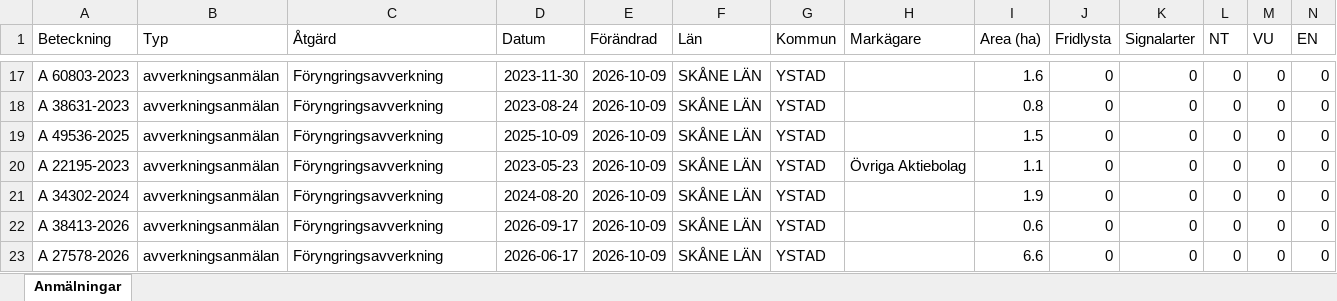
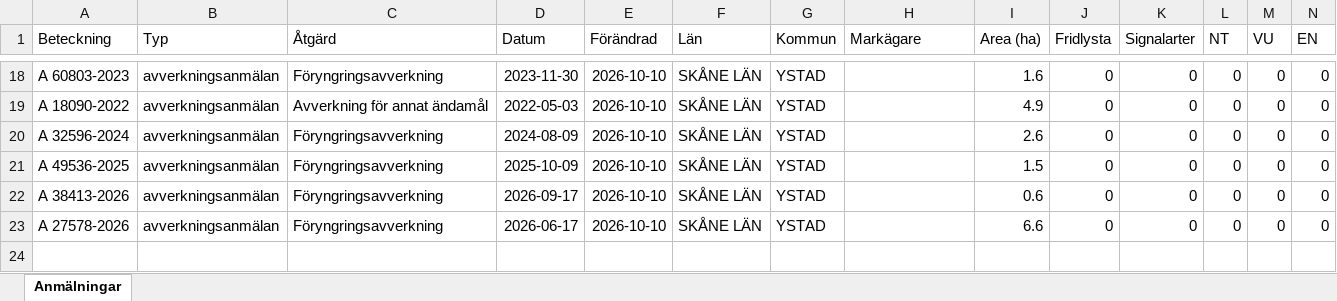
Before and after one commit to klasma/Logging_1286, an Excel workbook: Översikt YSTAD.xlsx, sheet Anmälningar, drawn as a sheet; only a part is shown, gaps mark what is left out; values as stored, in another font and other column widths than the file's, no borders; removed rows and columns are numbered as before the commit, all else as after; rows hold the shown columns only; the diff covers the shown part only; the diff names each change by its address in the sheet, - before the commit and + after, or states it on an @@ line.

```diff
--- a/Översikt YSTAD.xlsx (sheet Anmälningar)
+++ b/Översikt YSTAD.xlsx (sheet Anmälningar)
-E18 (Förändrad): 2026-10-09
+E18 (Förändrad): 2026-10-10
+row 19: A 18090-2022 | avverkningsanmälan | Avverkning för annat ändamål | 2022-05-03 | 2026-10-10 | SKÅNE LÄN | YSTAD |  | 4.9 | 0 | 0 | 0 | 0 | 0
-A20 (Beteckning): A 38631-2023
+A20 (Beteckning): A 32596-2024
-D20 (Datum): 2023-08-24
+D20 (Datum): 2024-08-09
-E20:E21 (Förändrad): 2026-10-09
+E20:E21 (Förändrad): 2026-10-10
-I20 (Area (ha)): 0.8
+I20 (Area (ha)): 2.6
-row 20: A 22195-2023 | avverkningsanmälan | Föryngringsavverkning | 2023-05-23 | 2026-10-09 | SKÅNE LÄN | YSTAD | Övriga Aktiebolag | 1.1 | 0 | 0 | 0 | 0 | 0
-row 21: A 34302-2024 | avverkningsanmälan | Föryngringsavverkning | 2024-08-20 | 2026-10-09 | SKÅNE LÄN | YSTAD |  | 1.9 | 0 | 0 | 0 | 0 | 0
-E22:E23 (Förändrad): 2026-10-09
+E22:E23 (Förändrad): 2026-10-10
```
Also changed, not shown: 4 added rows, 3 removed rows and 35 edited cells elsewhere in this sheet, artfynd/A 29858-2022 artfynd.xlsx, artfynd/A 31213-2023 artfynd.xlsx, 54 other files.
